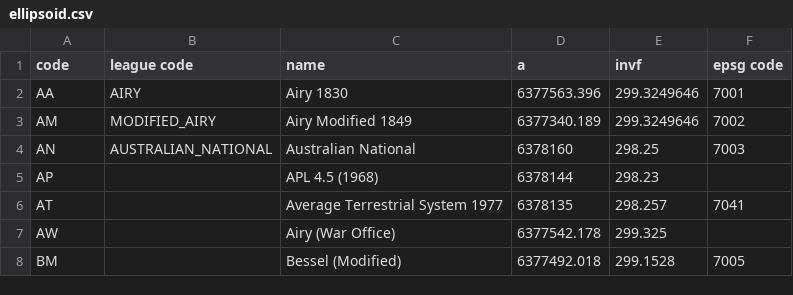
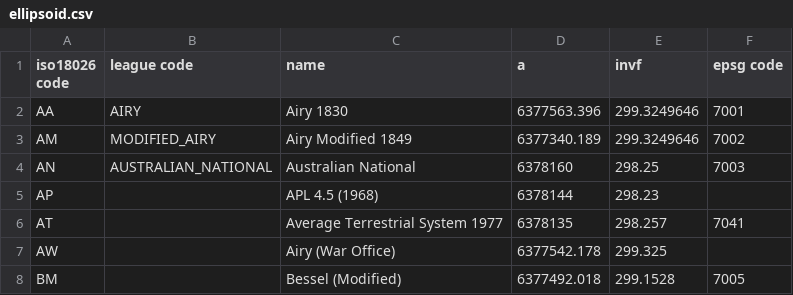
Before and after one commit to academe/osgb-tools, a CSV file: data/ellipsoid.csv, drawn as a sheet; only a part is shown.

Commit message:
Update ellipsoid.csv

```diff
--- a/data/ellipsoid.csv
+++ b/data/ellipsoid.csv
@@ -1,2 +1,2 @@
-code,league code,name,a,invf,epsg code
+iso18026 code,league code,name,a,invf,epsg code
 AA,AIRY,Airy 1830,6377563.396,299.3249646,7001
```
